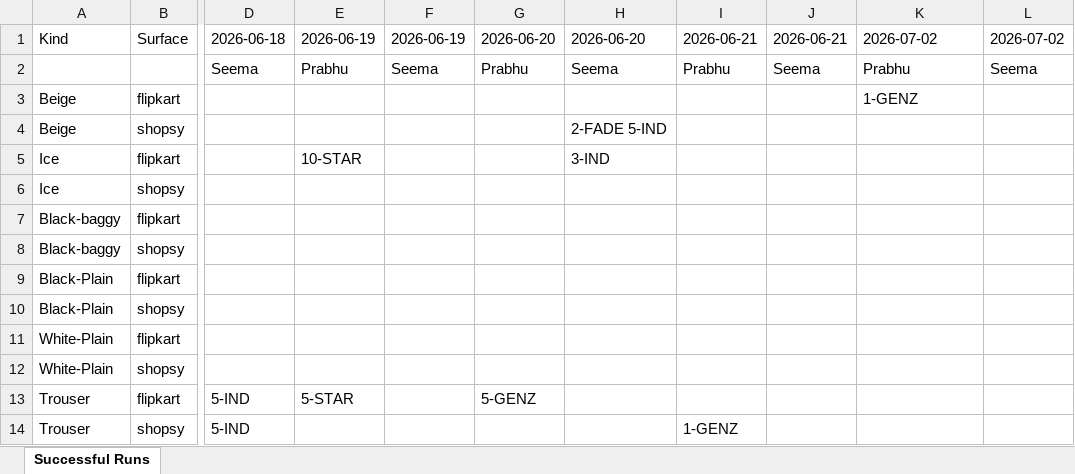
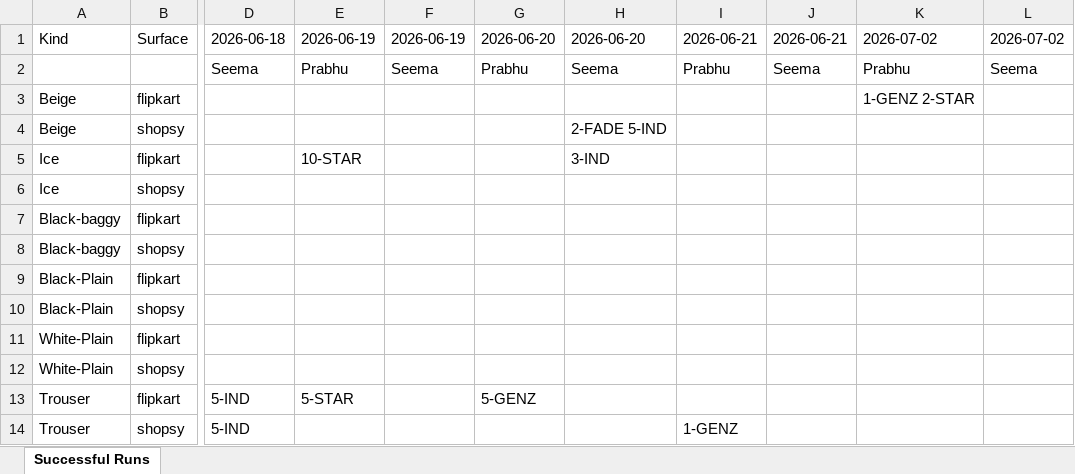
Before and after one commit to Eshaan111/work--fk-tools, an Excel workbook: Full-LC-AUTO/dist/release/Full-LC-AUTO/successful-run-record.xlsx, sheet Successful Runs, drawn as a sheet; only a part is shown, gaps mark what is left out; values as stored, in another font and other column widths than the file's, no borders; the diff names each change by its address in the sheet, - before the commit and + after, or states it on an @@ line.

```diff
--- a/Full-LC-AUTO/dist/release/Full-LC-AUTO/successful-run-record.xlsx (sheet Successful Runs)
+++ b/Full-LC-AUTO/dist/release/Full-LC-AUTO/successful-run-record.xlsx (sheet Successful Runs)
-K3: 1-GENZ
+K3: 1-GENZ 2-STAR
```
Also changed, not shown: Full-LC-AUTO/dist/release/Full-LC-AUTO/insights/image_folder_insight.xlsx, 6 other files.
